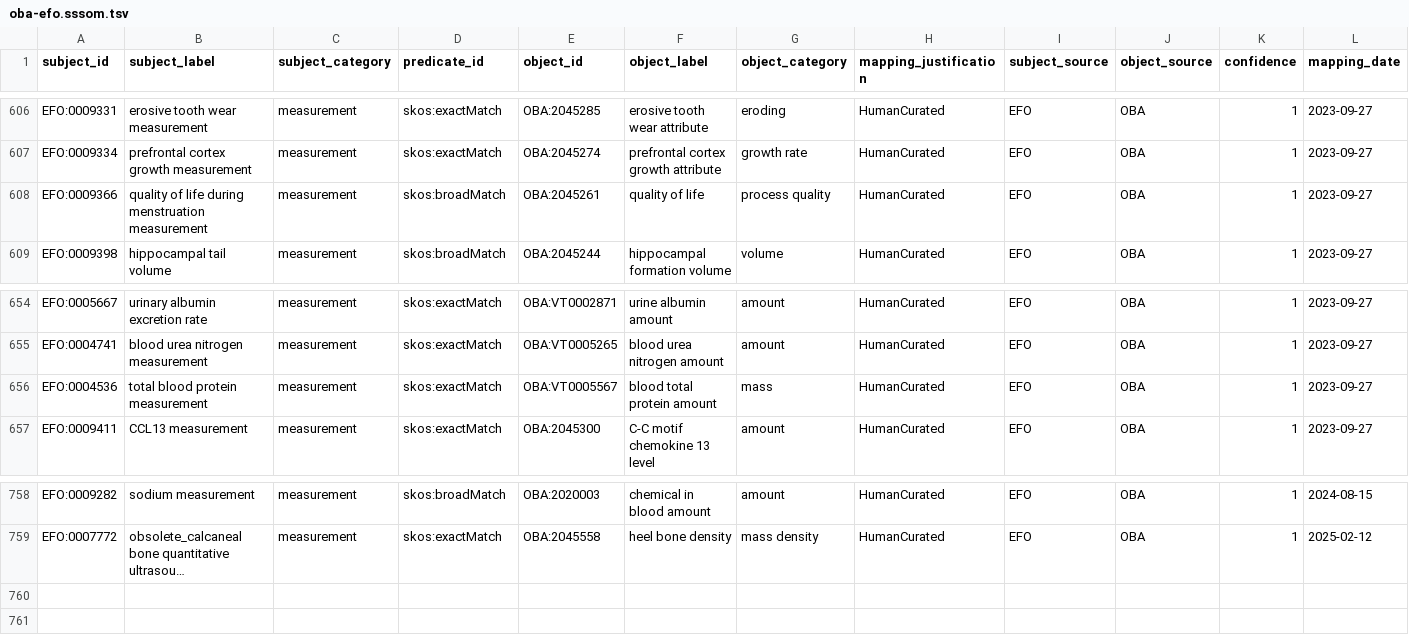
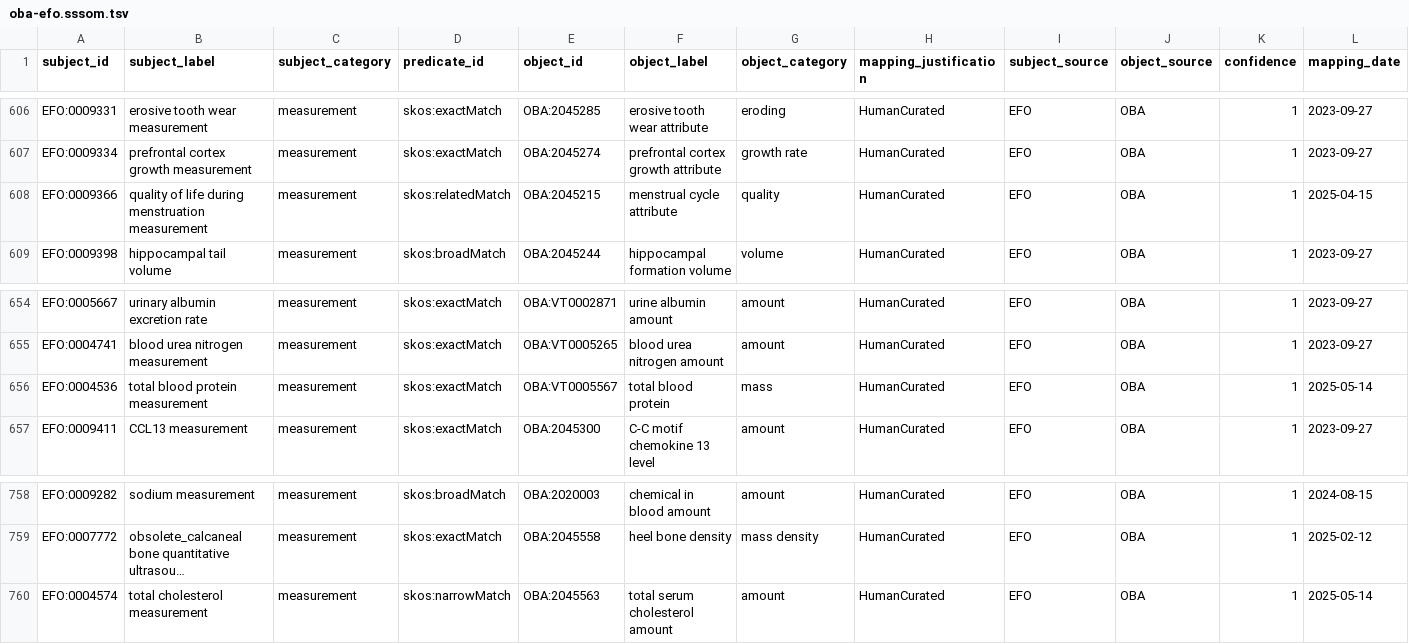
Before and after one commit to obophenotype/bio-attribute-ontology, a TSV file: src/mappings/oba-efo.sssom.tsv, drawn as a sheet; only a part is shown, gaps mark what is left out; long unchanged cells end in …; rows hold the shown columns only; the diff names each change by its address in the sheet, - before the commit and + after, or states it on an @@ line.

Commit message:
Update EFO-OBA and VT-OBA mapping tables

```diff
--- a/src/mappings/oba-efo.sssom.tsv
+++ b/src/mappings/oba-efo.sssom.tsv
-D608 (predicate_id): skos:broadMatch
+D608 (predicate_id): skos:relatedMatch
-E608 (object_id): OBA:2045261
+E608 (object_id): OBA:2045215
-F608 (object_label): quality of life
+F608 (object_label): menstrual cycle attribute
-G608 (object_category): process quality
+G608 (object_category): quality
-L608 (mapping_date): 2023-09-27
+L608 (mapping_date): 2025-04-15
-F656 (object_label): blood total protein amount
+F656 (object_label): total blood protein
-L656 (mapping_date): 2023-09-27
+L656 (mapping_date): 2025-05-14
+row 760: EFO:0004574 | total cholesterol measurement | measurement | skos:narrowMatch | OBA:2045563 | total serum cholesterol amount | amount | HumanCurated | EFO | OBA | 1 | 2025-05-14
```
Also changed, not shown: src/mappings/oba-vt.sssom.tsv.
